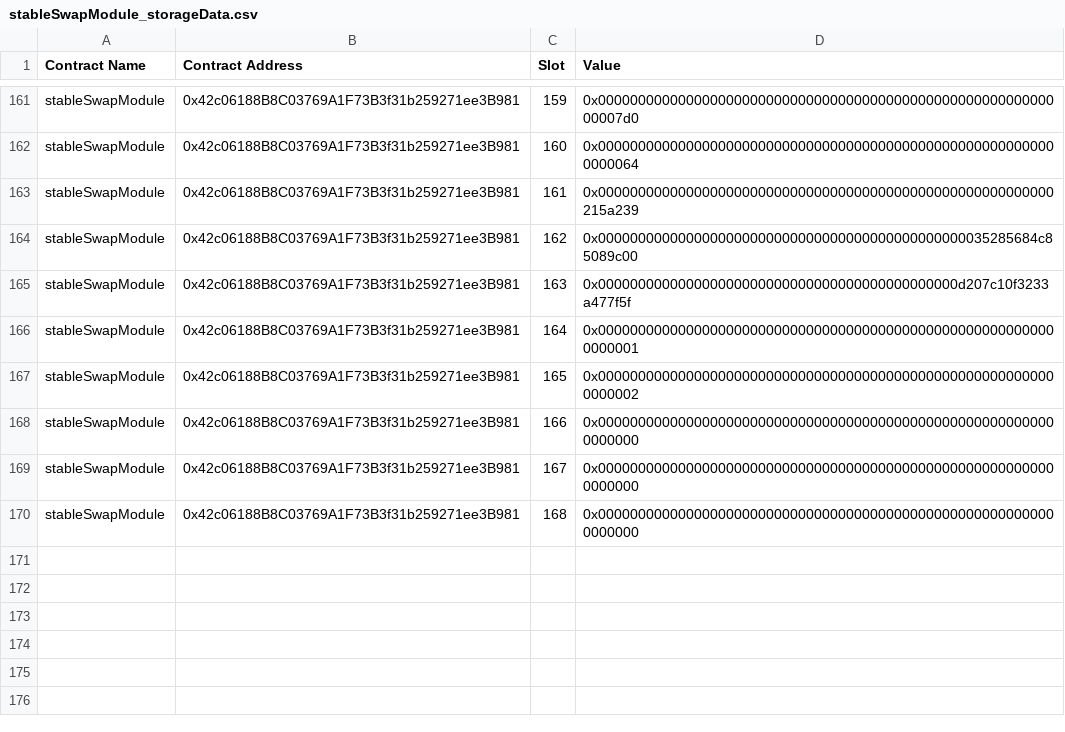
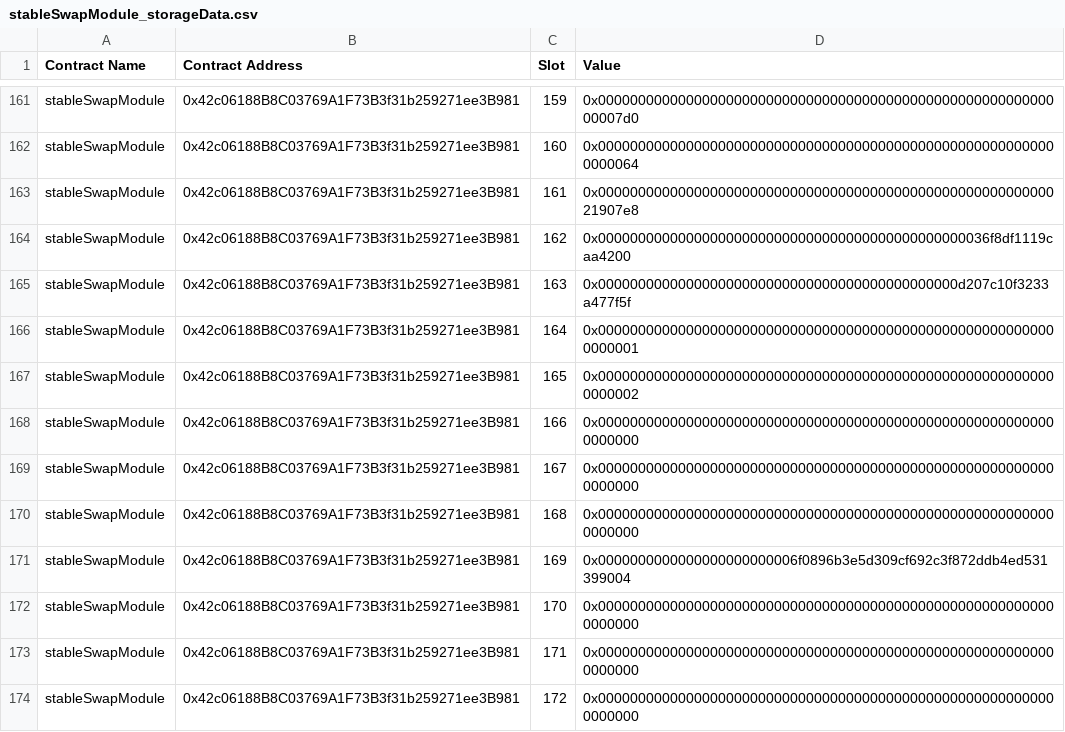
Before and after one commit to codinghistorian/storageSlotReader, a CSV file: storageCSVs/stableSwapModule_storageData.csv, drawn as a sheet; only a part is shown, gaps mark what is left out.

Commit message:
Update stableSwapModule_storageData.csv

```diff
--- a/storageCSVs/stableSwapModule_storageData.csv
+++ b/storageCSVs/stableSwapModule_storageData.csv
@@ -162,4 +162,4 @@ stableSwapModule,0x42c06188B8C03769A1F73B3f31b259271ee3B981,159,0x00000000000000
 stableSwapModule,0x42c06188B8C03769A1F73B3f31b259271ee3B981,160,0x0000000000000000000000000000000000000000000000000000000000000064
-stableSwapModule,0x42c06188B8C03769A1F73B3f31b259271ee3B981,161,0x000000000000000000000000000000000000000000000000000000000215a239
-stableSwapModule,0x42c06188B8C03769A1F73B3f31b259271ee3B981,162,0x0000000000000000000000000000000000000000000000035285684c85089c00
+stableSwapModule,0x42c06188B8C03769A1F73B3f31b259271ee3B981,161,0x00000000000000000000000000000000000000000000000000000000021907e8
+stableSwapModule,0x42c06188B8C03769A1F73B3f31b259271ee3B981,162,0x0000000000000000000000000000000000000000000000036f8df1119caa4200
 stableSwapModule,0x42c06188B8C03769A1F73B3f31b259271ee3B981,163,0x000000000000000000000000000000000000000000000d207c10f3233a477f5f
@@ -170 +170,5 @@ stableSwapModule,0x42c06188B8C03769A1F73B3f31b259271ee3B981,167,0x00000000000000
 stableSwapModule,0x42c06188B8C03769A1F73B3f31b259271ee3B981,168,0x0000000000000000000000000000000000000000000000000000000000000000
+stableSwapModule,0x42c06188B8C03769A1F73B3f31b259271ee3B981,169,0x0000000000000000000000006f0896b3e5d309cf692c3f872ddb4ed531399004
+stableSwapModule,0x42c06188B8C03769A1F73B3f31b259271ee3B981,170,0x0000000000000000000000000000000000000000000000000000000000000000
+stableSwapModule,0x42c06188B8C03769A1F73B3f31b259271ee3B981,171,0x0000000000000000000000000000000000000000000000000000000000000000
+stableSwapModule,0x42c06188B8C03769A1F73B3f31b259271ee3B981,172,0x0000000000000000000000000000000000000000000000000000000000000000
```
